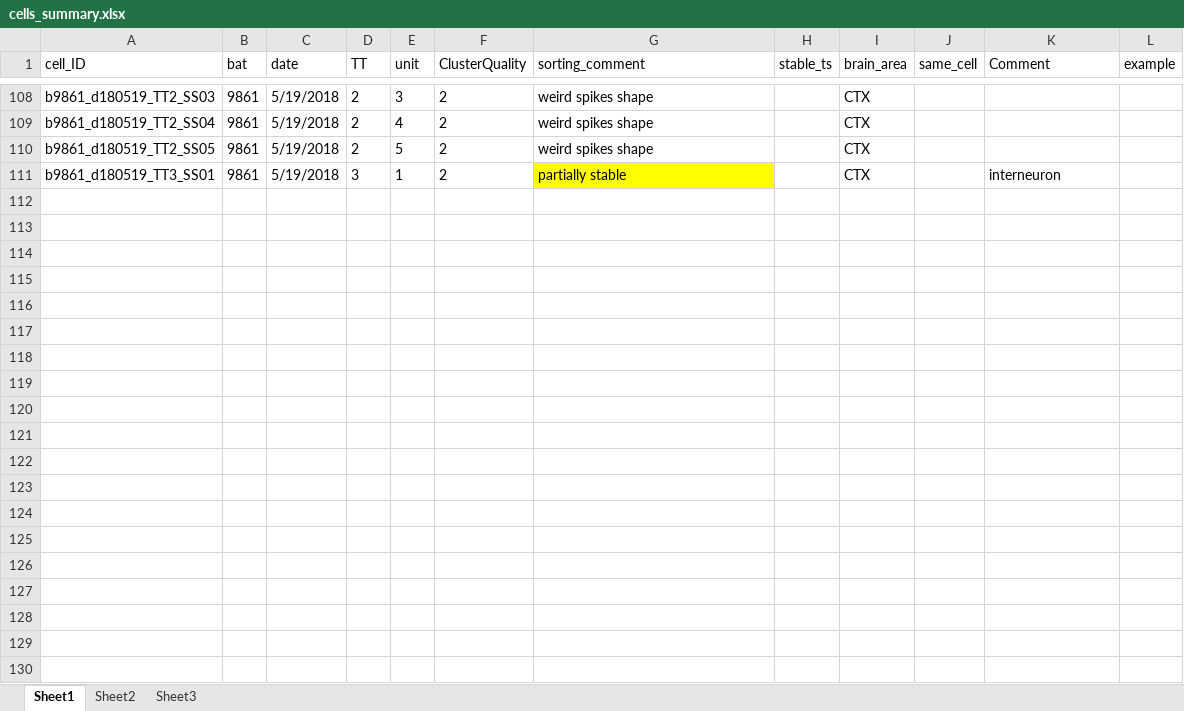
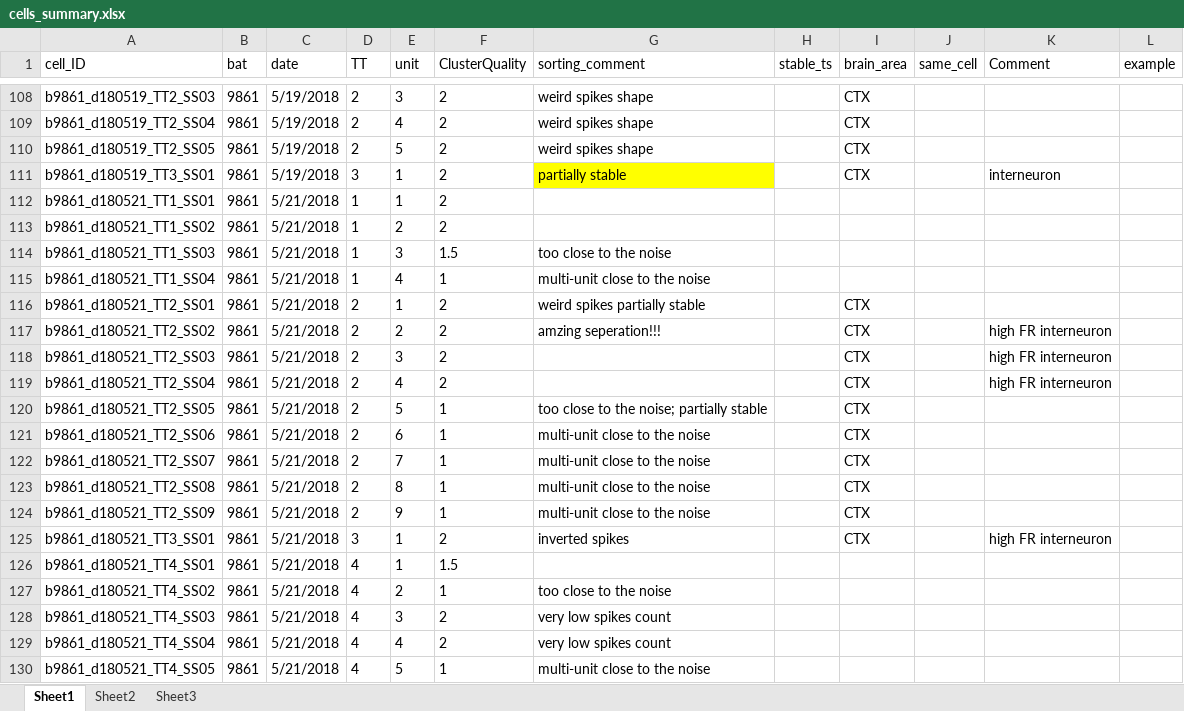
Before and after one commit to TamirEliav/LargeScale, an Excel workbook: inclusion_lists/cells_summary.xlsx, sheet Sheet1, drawn as a sheet; only a part is shown, gaps mark what is left out; values as stored, in another font and other column widths than the file's, no borders; conditional formats not drawn; the diff covers the shown part only; the diff names each change by its address in the sheet, - before the commit and + after, or states it on an @@ line.

Commit message:
update spike sorting summary bat 9861

```diff
--- a/inclusion_lists/cells_summary.xlsx (sheet Sheet1)
+++ b/inclusion_lists/cells_summary.xlsx (sheet Sheet1)
+row 112: b9861_d180521_TT1_SS01 | 9861 | 5/21/2018 | 1 | 1 | 2
+row 113: b9861_d180521_TT1_SS02 | 9861 | 5/21/2018 | 1 | 2 | 2
+row 114: b9861_d180521_TT1_SS03 | 9861 | 5/21/2018 | 1 | 3 | 1.5 | too close to the noise
+row 115: b9861_d180521_TT1_SS04 | 9861 | 5/21/2018 | 1 | 4 | 1 | multi-unit close to the noise
+row 116: b9861_d180521_TT2_SS01 | 9861 | 5/21/2018 | 2 | 1 | 2 | weird spikes partially stable |  | CTX
+row 117: b9861_d180521_TT2_SS02 | 9861 | 5/21/2018 | 2 | 2 | 2 | amzing seperation!!! |  | CTX |  | high FR interneuron
+row 118: b9861_d180521_TT2_SS03 | 9861 | 5/21/2018 | 2 | 3 | 2 |  |  | CTX |  | high FR interneuron
+row 119: b9861_d180521_TT2_SS04 | 9861 | 5/21/2018 | 2 | 4 | 2 |  |  | CTX |  | high FR interneuron
+row 120: b9861_d180521_TT2_SS05 | 9861 | 5/21/2018 | 2 | 5 | 1 | too close to the noise; partially stable |  | CTX
+row 121: b9861_d180521_TT2_SS06 | 9861 | 5/21/2018 | 2 | 6 | 1 | multi-unit close to the noise |  | CTX
+row 122: b9861_d180521_TT2_SS07 | 9861 | 5/21/2018 | 2 | 7 | 1 | multi-unit close to the noise |  | CTX
+row 123: b9861_d180521_TT2_SS08 | 9861 | 5/21/2018 | 2 | 8 | 1 | multi-unit close to the noise |  | CTX
+row 124: b9861_d180521_TT2_SS09 | 9861 | 5/21/2018 | 2 | 9 | 1 | multi-unit close to the noise |  | CTX
+row 125: b9861_d180521_TT3_SS01 | 9861 | 5/21/2018 | 3 | 1 | 2 | inverted spikes |  | CTX |  | high FR interneuron
+row 126: b9861_d180521_TT4_SS01 | 9861 | 5/21/2018 | 4 | 1 | 1.5
+row 127: b9861_d180521_TT4_SS02 | 9861 | 5/21/2018 | 4 | 2 | 1 | too close to the noise
+row 128: b9861_d180521_TT4_SS03 | 9861 | 5/21/2018 | 4 | 3 | 2 | very low spikes count
+row 129: b9861_d180521_TT4_SS04 | 9861 | 5/21/2018 | 4 | 4 | 2 | very low spikes count
+row 130: b9861_d180521_TT4_SS05 | 9861 | 5/21/2018 | 4 | 5 | 1 | multi-unit close to the noise
```
Also changed, not shown: 11 added rows elsewhere in this sheet, inclusion_lists/sorting_summary.xlsx.
